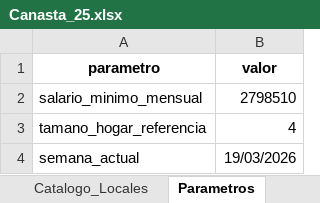
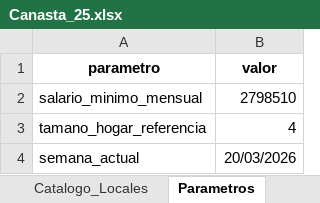
Before and after one commit to jorverg-design/ompp-observatorio, an Excel workbook: Canasta_25.xlsx, sheet Parametros, drawn as a sheet; values as stored, in another font and other column widths than the file's, no borders; the diff names each change by its address in the sheet, - before the commit and + after, or states it on an @@ line.

```diff
--- a/Canasta_25.xlsx (sheet Parametros)
+++ b/Canasta_25.xlsx (sheet Parametros)
-B4 (valor): 19/03/2026
+B4 (valor): 20/03/2026
```
Also changed, not shown: sheet Tomate_20-03-2026, sheet Carga_Semanal, sheet Canasta_25, other sheet tabs, charts or pictures.
